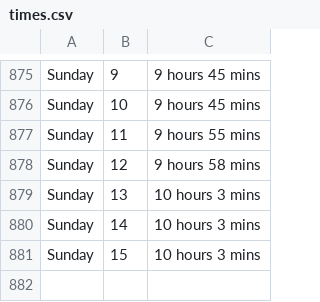
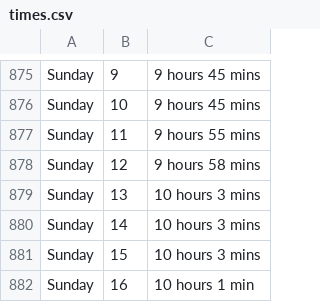
Before and after one commit to ospsy/tn, a CSV file: times.csv, drawn as a sheet; only a part is shown, gaps mark what is left out; the diff names each change by its address in the sheet, - before the commit and + after, or states it on an @@ line.

Commit message:
next

```diff
--- a/times.csv
+++ b/times.csv
+row 882: Sunday | 16 | 10 hours 1 min
```
